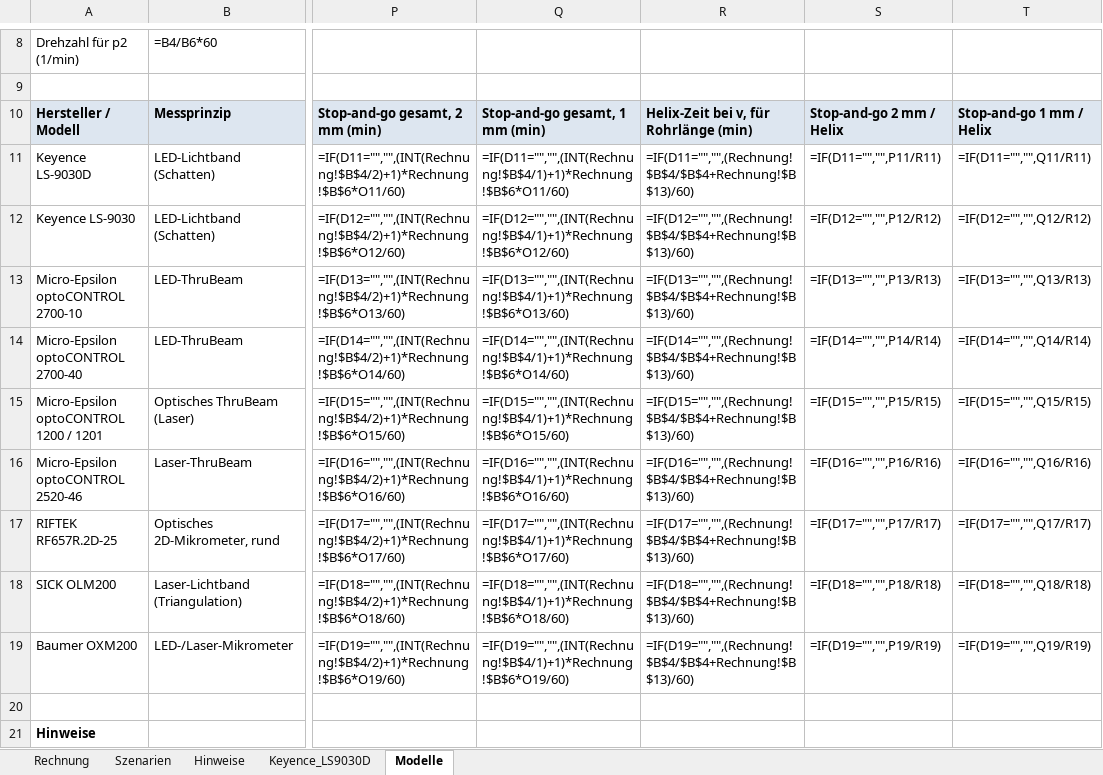
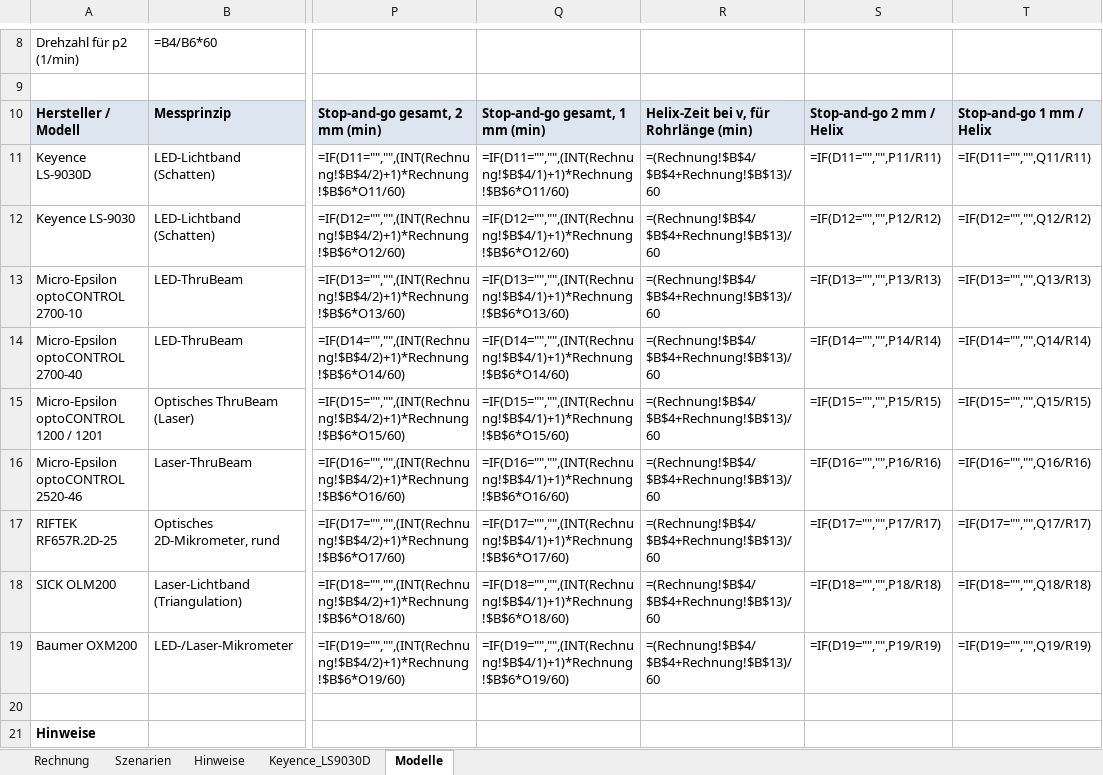
Before and after one commit to JanekBauer/Technikerarbeit, an Excel workbook: projekt/Zeitrechnung_Zylindrizitaet_2026-11-27.xlsx, sheet Modelle, drawn as a sheet; only a part is shown, gaps mark what is left out; values as stored, in another font and other column widths than the file's, no borders; formulas without a stored value are shown as written; the diff names each change by its address in the sheet, - before the commit and + after, or states it on an @@ line.

```diff
--- a/projekt/Zeitrechnung_Zylindrizitaet_2026-11-27.xlsx (sheet Modelle)
+++ b/projekt/Zeitrechnung_Zylindrizitaet_2026-11-27.xlsx (sheet Modelle)
-R11: =IF(D11="","",(Rechnung!$B$4/$B$4+Rechnung!$B$13)/60)
+R11: =(Rechnung!$B$4/$B$4+Rechnung!$B$13)/60
-R12: =IF(D12="","",(Rechnung!$B$4/$B$4+Rechnung!$B$13)/60)
+R12: =(Rechnung!$B$4/$B$4+Rechnung!$B$13)/60
-R13: =IF(D13="","",(Rechnung!$B$4/$B$4+Rechnung!$B$13)/60)
+R13: =(Rechnung!$B$4/$B$4+Rechnung!$B$13)/60
-R14: =IF(D14="","",(Rechnung!$B$4/$B$4+Rechnung!$B$13)/60)
+R14: =(Rechnung!$B$4/$B$4+Rechnung!$B$13)/60
-R15: =IF(D15="","",(Rechnung!$B$4/$B$4+Rechnung!$B$13)/60)
+R15: =(Rechnung!$B$4/$B$4+Rechnung!$B$13)/60
-R16: =IF(D16="","",(Rechnung!$B$4/$B$4+Rechnung!$B$13)/60)
+R16: =(Rechnung!$B$4/$B$4+Rechnung!$B$13)/60
-R17: =IF(D17="","",(Rechnung!$B$4/$B$4+Rechnung!$B$13)/60)
+R17: =(Rechnung!$B$4/$B$4+Rechnung!$B$13)/60
-R18: =IF(D18="","",(Rechnung!$B$4/$B$4+Rechnung!$B$13)/60)
+R18: =(Rechnung!$B$4/$B$4+Rechnung!$B$13)/60
-R19: =IF(D19="","",(Rechnung!$B$4/$B$4+Rechnung!$B$13)/60)
+R19: =(Rechnung!$B$4/$B$4+Rechnung!$B$13)/60
```
